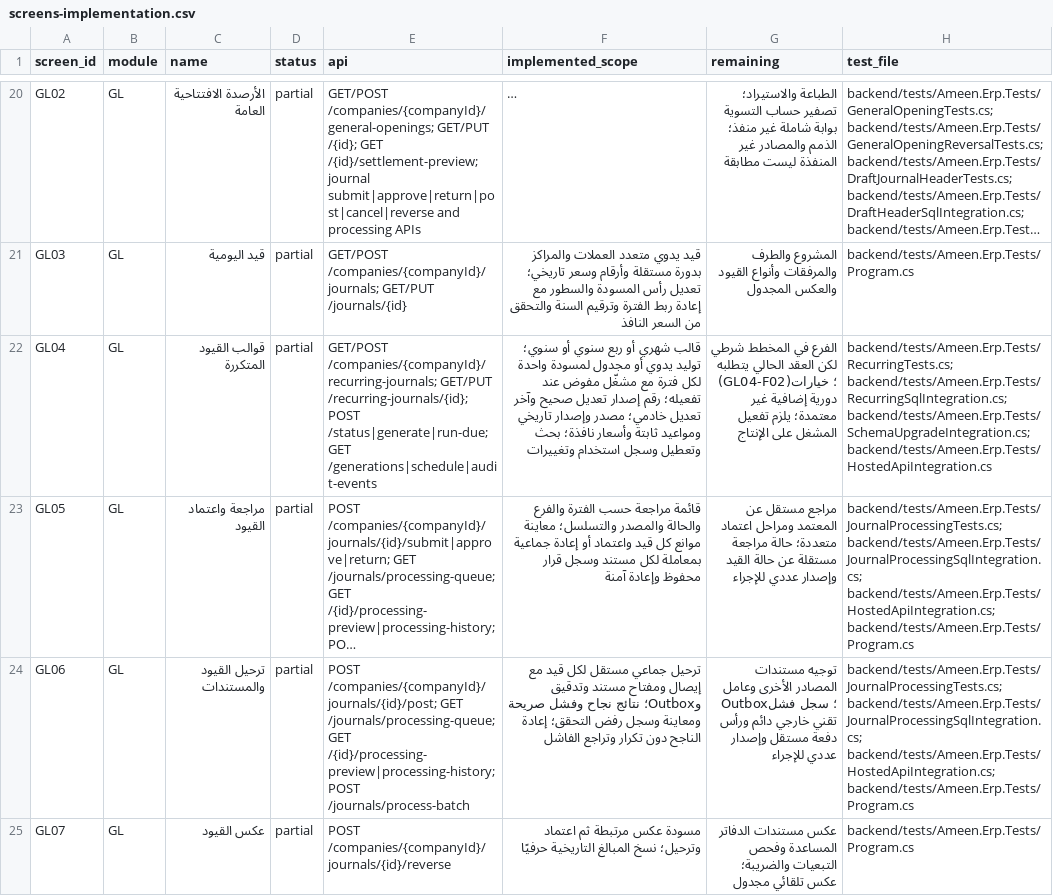
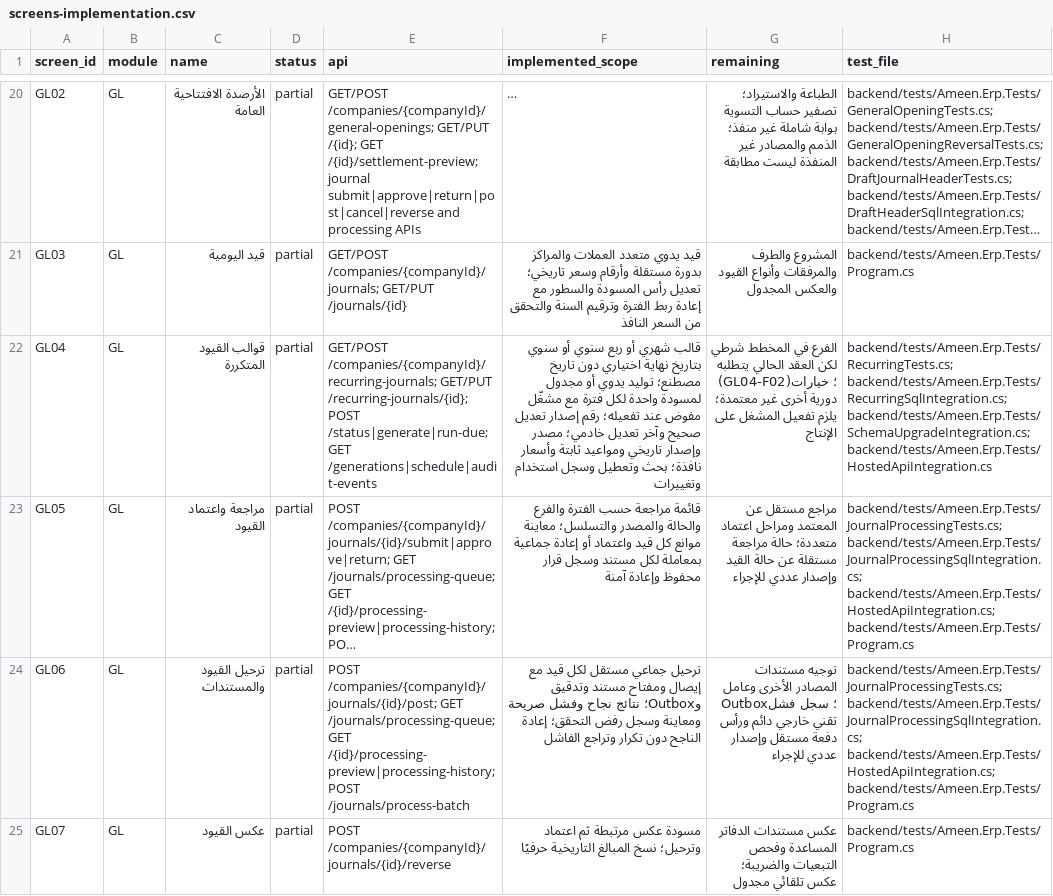
Before and after one commit to ameenalqershi/ameen-erp, a CSV file: docs/backend/screens-implementation.csv, drawn as a sheet; only a part is shown, gaps mark what is left out; long unchanged cells end in …; the diff names each change by its address in the sheet, - before the commit and + after, or states it on an @@ line.

```diff
--- a/docs/backend/screens-implementation.csv
+++ b/docs/backend/screens-implementation.csv
-F22 (implemented_scope): …سنوي أو سنوي؛ توليد يدوي…
+F22 (implemented_scope): …سنوي أو سنوي بتاريخ نهاية اختياري دون تاريخ مصطنع؛ توليد يدوي…
-G22 (remaining): …خيارات دورية إضافية غير معتمدة؛…
+G22 (remaining): …خيارات دورية أخرى غير معتمدة؛…
```
Also changed, not shown: docs/backend/fields-implementation.csv, 20 other files.
